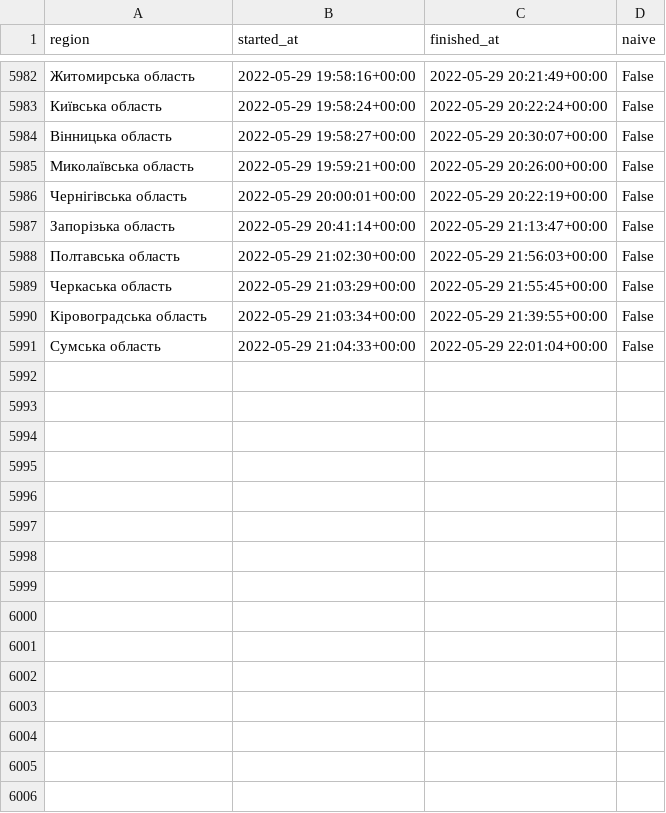
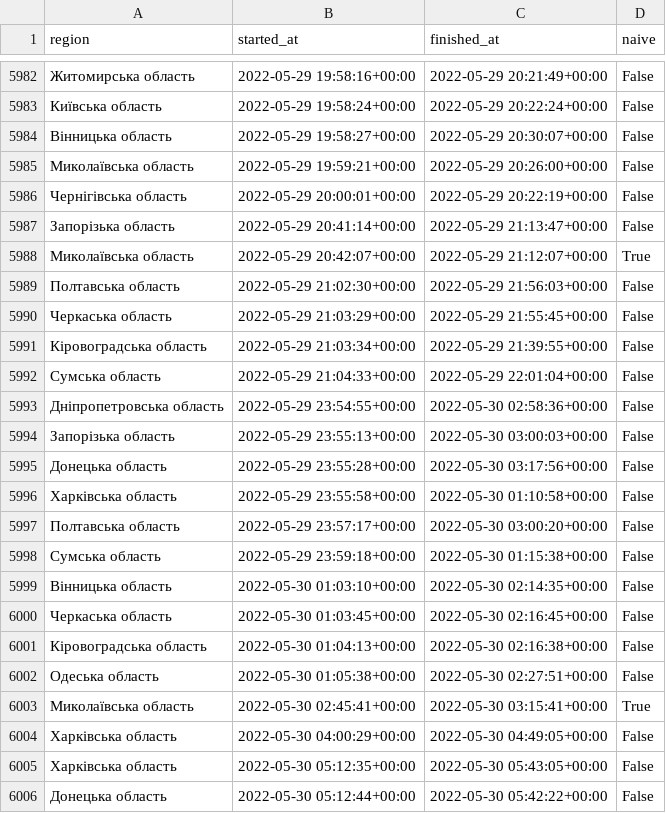
Before and after one commit to Vadimkin/ukrainian-air-raid-sirens-dataset, a CSV file: datasets/oblasts_only.csv, drawn as a sheet; only a part is shown, gaps mark what is left out; the diff covers the shown part only; the diff names each change by its address in the sheet, - before the commit and + after, or states it on an @@ line.

```diff
--- a/datasets/oblasts_only.csv
+++ b/datasets/oblasts_only.csv
+row 5988: Миколаївська область | 2022-05-29 20:42:07+00:00 | 2022-05-29 21:12:07+00:00 | True
+row 5993: Дніпропетровська область | 2022-05-29 23:54:55+00:00 | 2022-05-30 02:58:36+00:00 | False
+row 5994: Запорізька область | 2022-05-29 23:55:13+00:00 | 2022-05-30 03:00:03+00:00 | False
+row 5995: Донецька область | 2022-05-29 23:55:28+00:00 | 2022-05-30 03:17:56+00:00 | False
+row 5996: Харківська область | 2022-05-29 23:55:58+00:00 | 2022-05-30 01:10:58+00:00 | False
+row 5997: Полтавська область | 2022-05-29 23:57:17+00:00 | 2022-05-30 03:00:20+00:00 | False
+row 5998: Сумська область | 2022-05-29 23:59:18+00:00 | 2022-05-30 01:15:38+00:00 | False
+row 5999: Вінницька область | 2022-05-30 01:03:10+00:00 | 2022-05-30 02:14:35+00:00 | False
+row 6000: Черкаська область | 2022-05-30 01:03:45+00:00 | 2022-05-30 02:16:45+00:00 | False
+row 6001: Кіровоградська область | 2022-05-30 01:04:13+00:00 | 2022-05-30 02:16:38+00:00 | False
+row 6002: Одеська область | 2022-05-30 01:05:38+00:00 | 2022-05-30 02:27:51+00:00 | False
+row 6003: Миколаївська область | 2022-05-30 02:45:41+00:00 | 2022-05-30 03:15:41+00:00 | True
+row 6004: Харківська область | 2022-05-30 04:00:29+00:00 | 2022-05-30 04:49:05+00:00 | False
+row 6005: Харківська область | 2022-05-30 05:12:35+00:00 | 2022-05-30 05:43:05+00:00 | False
+row 6006: Донецька область | 2022-05-30 05:12:44+00:00 | 2022-05-30 05:42:22+00:00 | False
```
Also changed, not shown: 31 added rows elsewhere in this file, datasets/full_data.csv.
